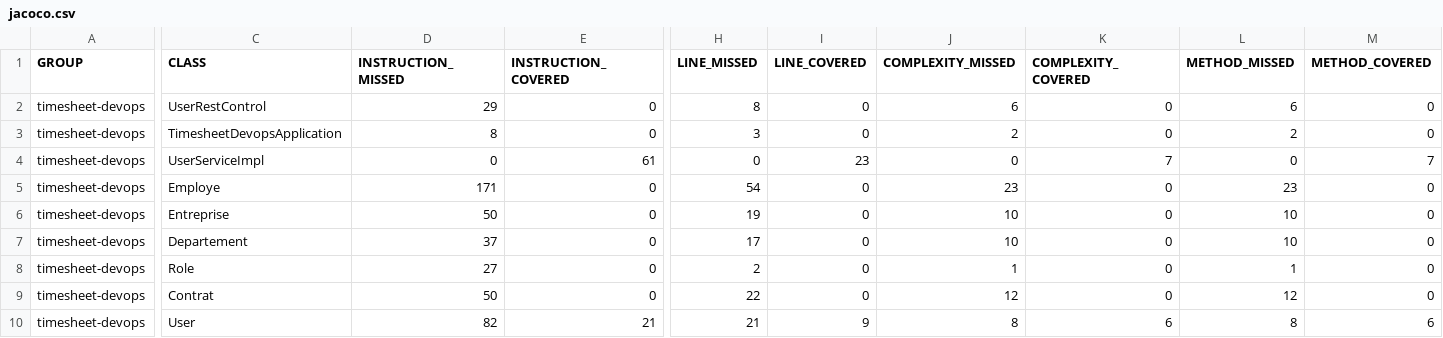
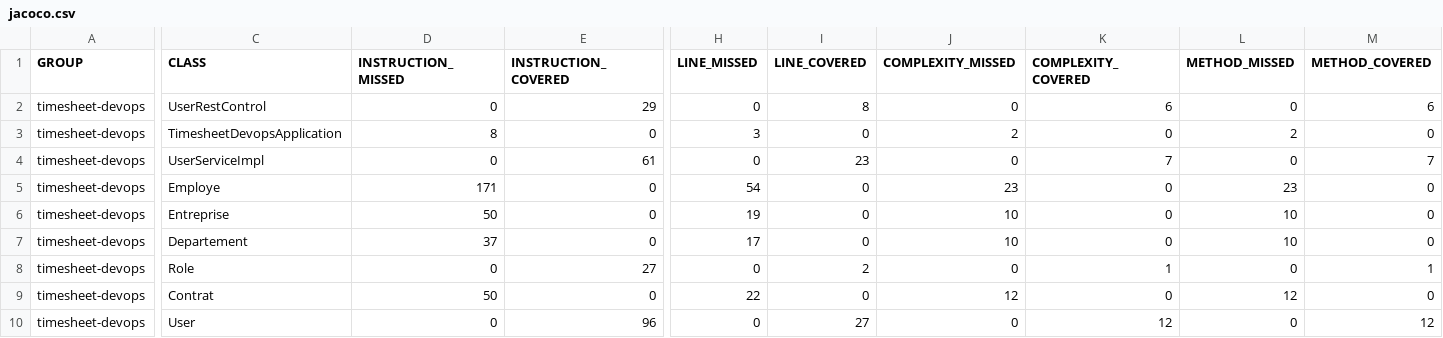
Before and after one commit to HibaFzz/fzhiba, a CSV file: target/jacoco-report/jacoco.csv, drawn as a sheet; only a part is shown, gaps mark what is left out; the diff names each change by its address in the sheet, - before the commit and + after, or states it on an @@ line.

Commit message:
Ajout pluggin jacoco 2

```diff
--- a/target/jacoco-report/jacoco.csv
+++ b/target/jacoco-report/jacoco.csv
-D2 (INSTRUCTION_MISSED): 29
+D2 (INSTRUCTION_MISSED): 0
-E2 (INSTRUCTION_COVERED): 0
+E2 (INSTRUCTION_COVERED): 29
-H2 (LINE_MISSED): 8
+H2 (LINE_MISSED): 0
-I2 (LINE_COVERED): 0
+I2 (LINE_COVERED): 8
-J2 (COMPLEXITY_MISSED): 6
+J2 (COMPLEXITY_MISSED): 0
-K2 (COMPLEXITY_COVERED): 0
+K2 (COMPLEXITY_COVERED): 6
-L2 (METHOD_MISSED): 6
+L2 (METHOD_MISSED): 0
-M2 (METHOD_COVERED): 0
+M2 (METHOD_COVERED): 6
-D8 (INSTRUCTION_MISSED): 27
+D8 (INSTRUCTION_MISSED): 0
-E8 (INSTRUCTION_COVERED): 0
+E8 (INSTRUCTION_COVERED): 27
-H8 (LINE_MISSED): 2
+H8 (LINE_MISSED): 0
-I8 (LINE_COVERED): 0
+I8 (LINE_COVERED): 2
-J8 (COMPLEXITY_MISSED): 1
+J8 (COMPLEXITY_MISSED): 0
-K8 (COMPLEXITY_COVERED): 0
+K8 (COMPLEXITY_COVERED): 1
-L8 (METHOD_MISSED): 1
+L8 (METHOD_MISSED): 0
-M8 (METHOD_COVERED): 0
+M8 (METHOD_COVERED): 1
-D10 (INSTRUCTION_MISSED): 82
+D10 (INSTRUCTION_MISSED): 0
-E10 (INSTRUCTION_COVERED): 21
+E10 (INSTRUCTION_COVERED): 96
-H10 (LINE_MISSED): 21
+H10 (LINE_MISSED): 0
-I10 (LINE_COVERED): 9
+I10 (LINE_COVERED): 27
-J10 (COMPLEXITY_MISSED): 8
+J10 (COMPLEXITY_MISSED): 0
-K10 (COMPLEXITY_COVERED): 6
+K10 (COMPLEXITY_COVERED): 12
-L10 (METHOD_MISSED): 8
+L10 (METHOD_MISSED): 0
-M10 (METHOD_COVERED): 6
+M10 (METHOD_COVERED): 12
```
Also changed, not shown: 28 other files.
